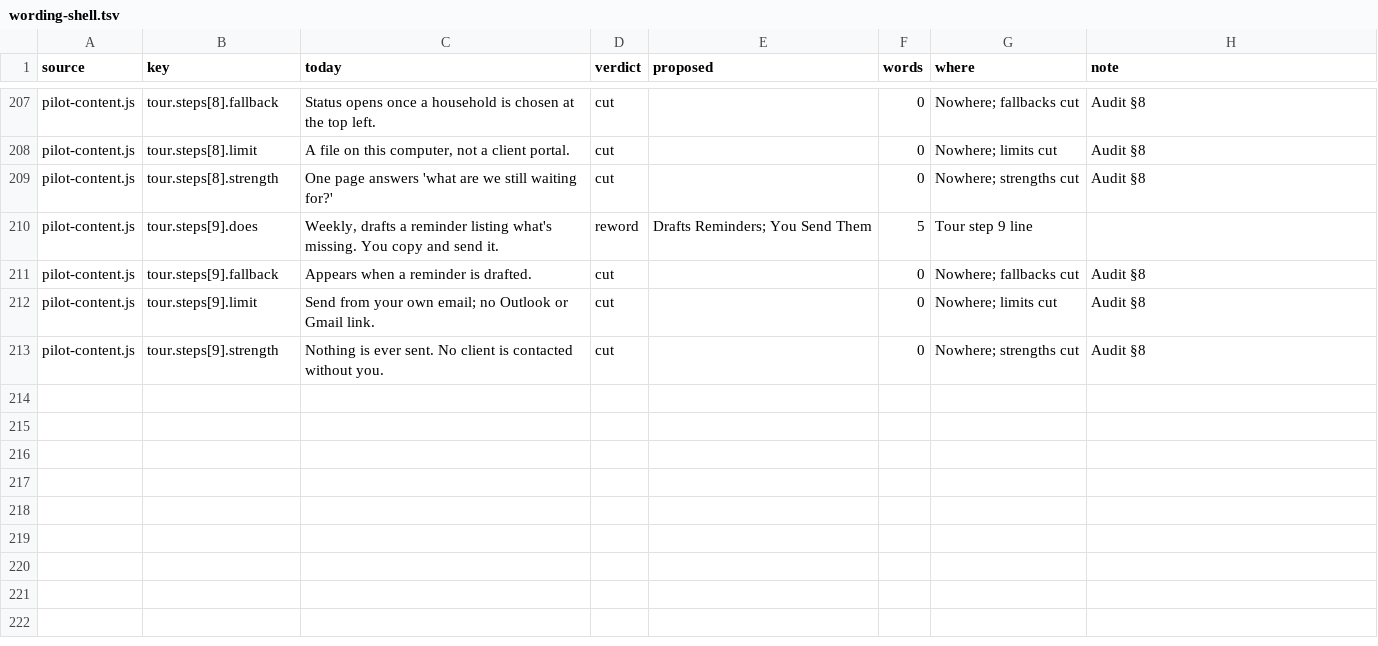
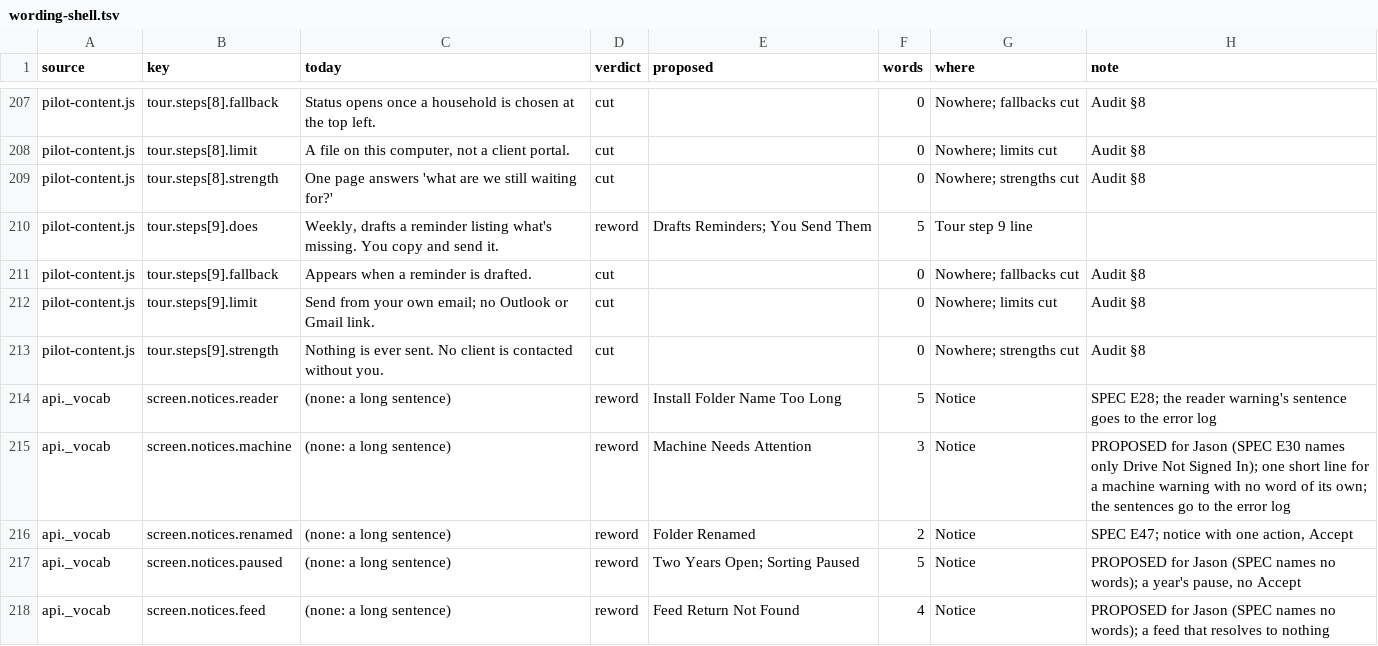
Before and after one commit to J-Park-Associates/Tax-Info-Request-List-Pilot, a TSV file: pilot/wording-shell.tsv, drawn as a sheet; only a part is shown, gaps mark what is left out; the diff names each change by its address in the sheet, - before the commit and + after, or states it on an @@ line.

```diff
--- a/pilot/wording-shell.tsv
+++ b/pilot/wording-shell.tsv
+row 214: api._vocab | screen.notices.reader | (none: a long sentence) | reword | Install Folder Name Too Long | 5 | Notice | SPEC E28; the reader warning's sentence goes to the error log
+row 215: api._vocab | screen.notices.machine | (none: a long sentence) | reword | Machine Needs Attention | 3 | Notice | PROPOSED for Jason (SPEC E30 names only Drive Not Signed In); one short line for a machine warning with no word of its own; the sentences go to the error log
+row 216: api._vocab | screen.notices.renamed | (none: a long sentence) | reword | Folder Renamed | 2 | Notice | SPEC E47; notice with one action, Accept
+row 217: api._vocab | screen.notices.paused | (none: a long sentence) | reword | Two Years Open; Sorting Paused | 5 | Notice | PROPOSED for Jason (SPEC names no words); a year's pause, no Accept
+row 218: api._vocab | screen.notices.feed | (none: a long sentence) | reword | Feed Return Not Found | 4 | Notice | PROPOSED for Jason (SPEC names no words); a feed that resolves to nothing
```
Also changed, not shown: 6 other files.
